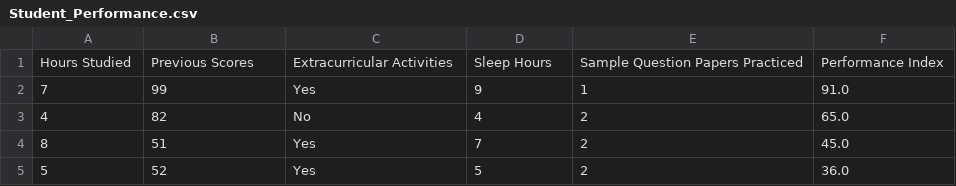
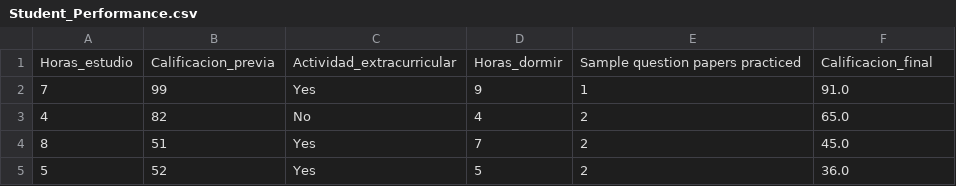
Before and after one commit to jazminsanchezsalmon02-prog/Estadistica2026B, a CSV file: Student_Performance.csv, drawn as a sheet; only a part is shown.

Commit message:
Update Student_Performance.csv

```diff
--- a/Student_Performance.csv
+++ b/Student_Performance.csv
@@ -1,2 +1,2 @@
-Hours Studied,Previous Scores,Extracurricular Activities,Sleep Hours,Sample Question Papers Practiced,Performance Index
+Horas_estudio,Calificacion_previa,Actividad_extracurricular,Horas_dormir,Sample question papers practiced,Calificacion_final
 7,99,Yes,9,1,91.0
```
